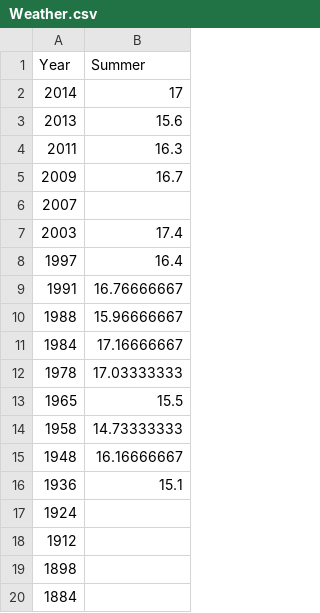
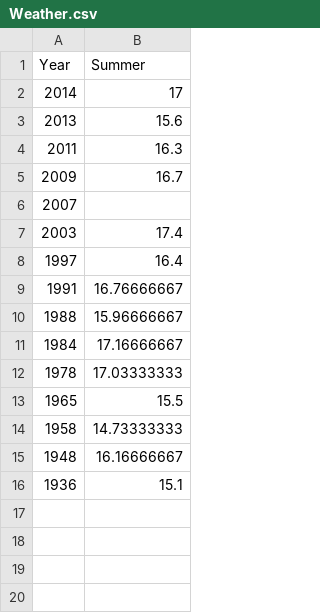
Before and after one commit to feri2ciencias/LacUnique, a CSV file: Weather.csv, drawn as a sheet; the diff names each change by its address in the sheet, - before the commit and + after, or states it on an @@ line.

Commit message:
Update Weather.csv

```diff
--- a/Weather.csv
+++ b/Weather.csv
-row 17: 1924
-row 18: 1912
-row 19: 1898
-row 20: 1884
```
